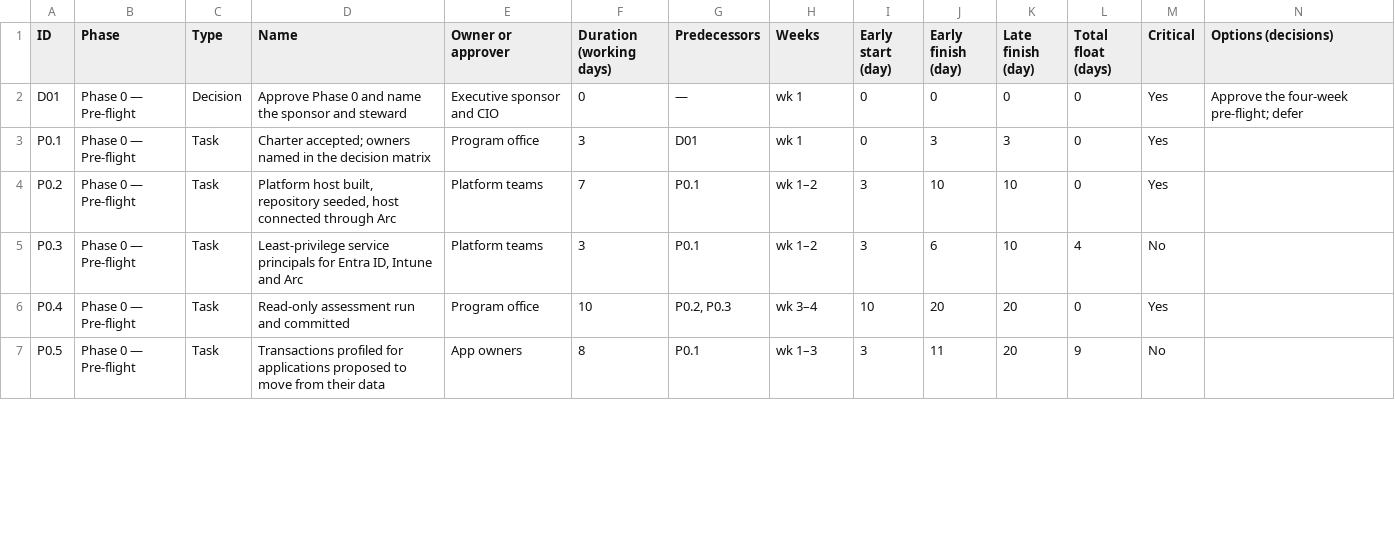
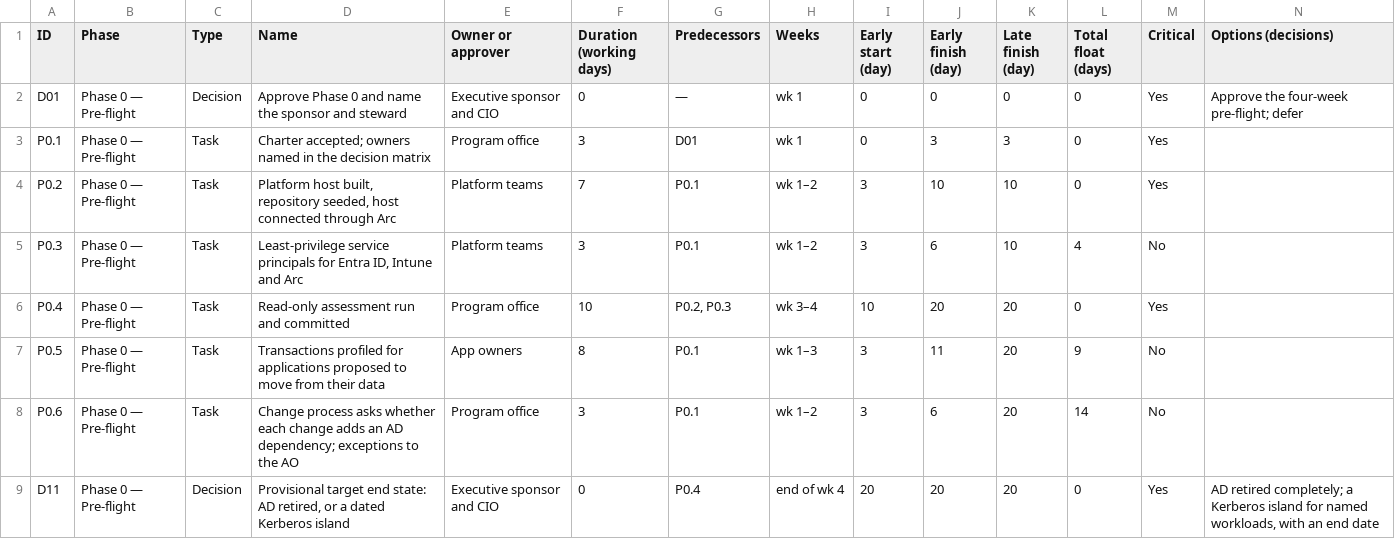
Before and after one commit to WhalerMike/modernization-workbook, a CSV file: docs/project-plans/files/program-master-schedule.csv, drawn as a sheet; only a part is shown; rows hold the shown columns only; the diff covers the shown part only; the diff names each change by its address in the sheet, - before the commit and + after, or states it on an @@ line.

```diff
--- a/docs/project-plans/files/program-master-schedule.csv
+++ b/docs/project-plans/files/program-master-schedule.csv
+row 8: P0.6 | Phase 0 — Pre-flight | Task | Change process asks whether each change adds an AD dependency; exceptions to the AO | Program office | 3 | P0.1 | wk 1–2 | 3 | 6 | 20 | 14 | No
+row 9: D11 | Phase 0 — Pre-flight | Decision | Provisional target end state: AD retired, or a dated Kerberos island | Executive sponsor and CIO | 0 | P0.4 | end of wk 4 | 20 | 20 | 20 | 0 | Yes | AD retired completely; a Kerberos island for named workloads, with an end date
```
Also changed, not shown: 5 edited cells elsewhere in this file, docs/project-plans/files/program-master-schedule-azure-boards.csv, docs/project-plans/files/program-master-schedule-dependencies.csv, 11 other files.
